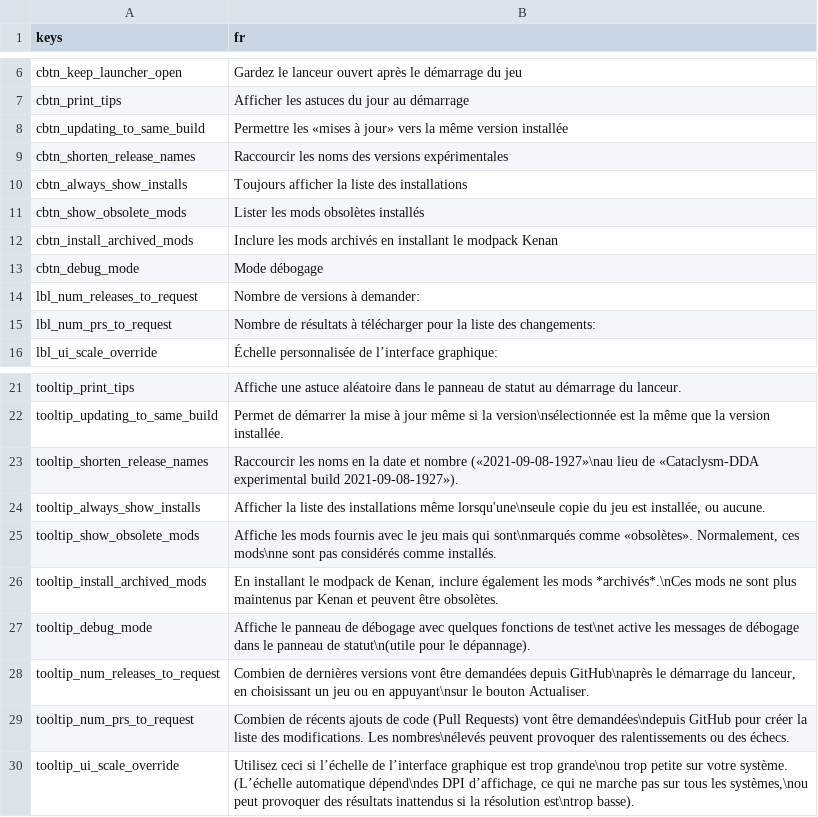
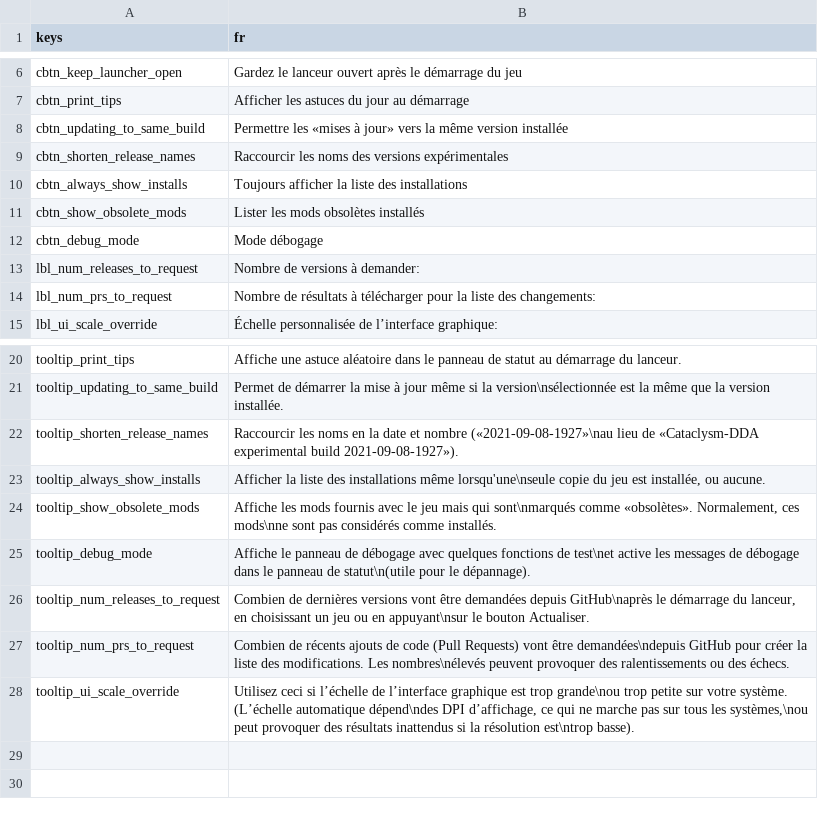
Before and after one commit to CrimsonCrossBunker/Catapult, a CSV file: text/fr/settings_tab.csv, drawn as a sheet; only a part is shown, gaps mark what is left out.

```diff
--- a/text/fr/settings_tab.csv
+++ b/text/fr/settings_tab.csv
@@ -11,3 +11,2 @@
 "cbtn_show_obsolete_mods","Lister les mods obsolètes installés"
-"cbtn_install_archived_mods","Inclure les mods archivés en installant le modpack Kenan"
 "cbtn_debug_mode","Mode débogage"
@@ -25,3 +24,2 @@
 "tooltip_show_obsolete_mods","Affiche les mods fournis avec le jeu mais qui sont\nmarqués comme «obsolètes». Normalement, ces mods\nne sont pas considérés comme installés."
-"tooltip_install_archived_mods","En installant le modpack de Kenan, inclure également les mods *archivés*.\nCes mods ne sont plus maintenus par Kenan et peuvent être obsolètes."
 "tooltip_debug_mode","Affiche le panneau de débogage avec quelques fonctions de test\net active les messages de débogage dans le panneau de statut\n(utile pour le dépannage)."
```
Also changed, not shown: text/en/mod_manager.csv, text/ko/settings_tab.csv, 31 other files.
